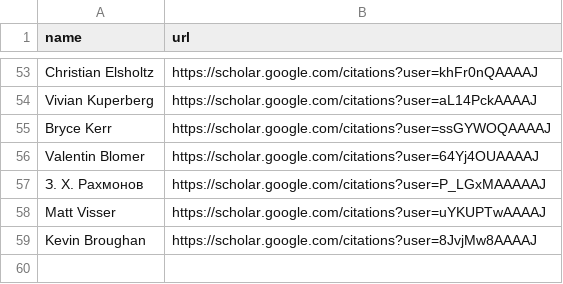
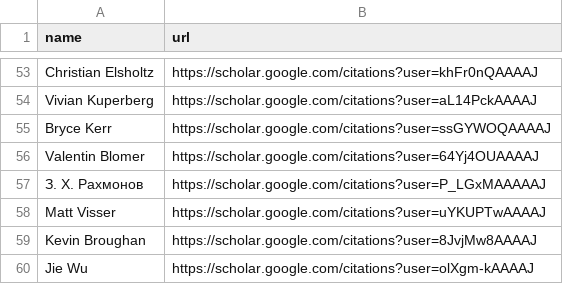
Before and after one commit to sthubbar/wwigr, a CSV file: scholar.csv, drawn as a sheet; only a part is shown, gaps mark what is left out.

Commit message:
Move Scholar-profile homepages into the Scholar column

```diff
--- a/scholar.csv
+++ b/scholar.csv
@@ -59 +59,2 @@ Matt Visser,https://scholar.google.com/citations?user=uYKUPTwAAAAJ
 Kevin Broughan,https://scholar.google.com/citations?user=8JvjMw8AAAAJ
+Jie Wu,https://scholar.google.com/citations?user=olXgm-kAAAAJ
```
Also changed, not shown: homepages.csv, 3 other files.
